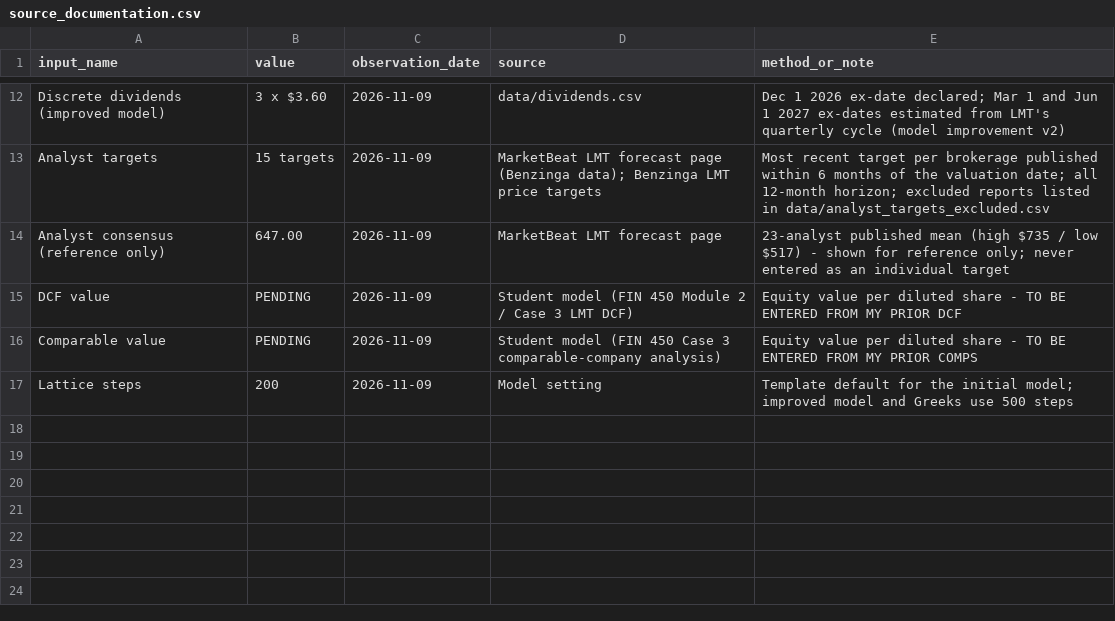
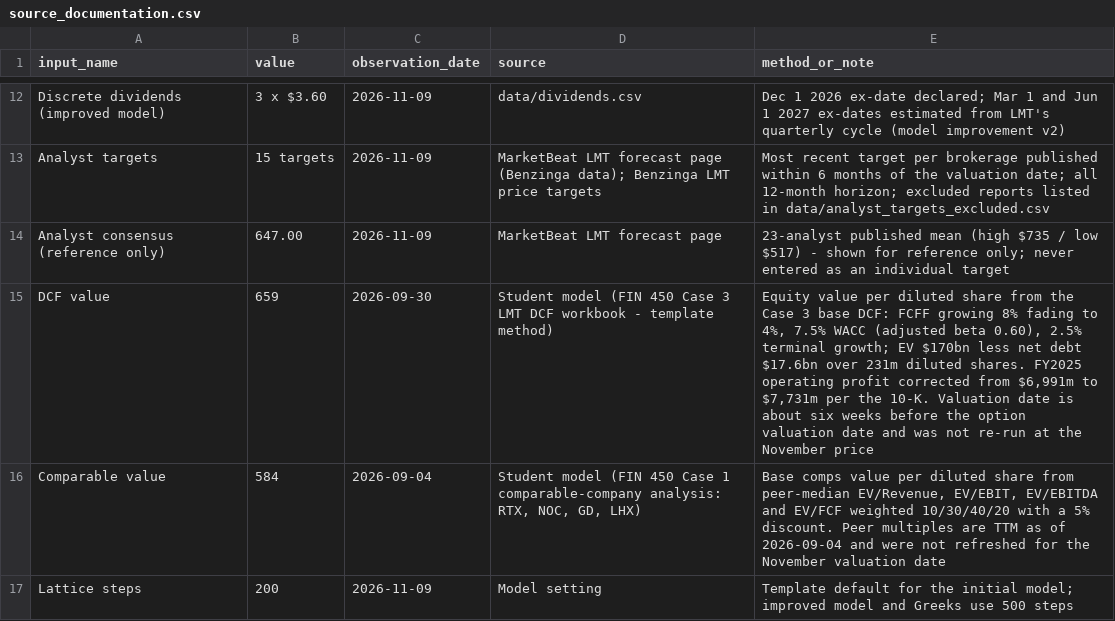
Before and after one commit to javierpalacio010-dot/lmt-valuation-option-greeks-lab, a CSV file: data/source_documentation.csv, drawn as a sheet; only a part is shown, gaps mark what is left out.

Commit message:
v3.1: enter DCF and comps values, complete memo equity section

```diff
--- a/data/source_documentation.csv
+++ b/data/source_documentation.csv
@@ -14,4 +14,4 @@ Analyst targets,15 targets,2026-11-09,MarketBeat LMT forecast page (Benzinga dat
 Analyst consensus (reference only),647.00,2026-11-09,MarketBeat LMT forecast page,23-analyst published mean (high $735 / low $517) - shown for reference only; never entered as an individual target
-DCF value,PENDING,2026-11-09,Student model (FIN 450 Module 2 / Case 3 LMT DCF),Equity value per diluted share - TO BE ENTERED FROM MY PRIOR DCF
-Comparable value,PENDING,2026-11-09,Student model (FIN 450 Case 3 comparable-company analysis),Equity value per diluted share - TO BE ENTERED FROM MY PRIOR COMPS
+DCF value,659,2026-09-30,Student model (FIN 450 Case 3 LMT DCF workbook - template method),"Equity value per diluted share from the Case 3 base DCF: FCFF growing 8% fading to 4%, 7.5% WACC (adjusted beta 0.60), 2.5% terminal growth; EV $170bn less net debt $17.6bn over 231m diluted shares. FY2025 operating profit corrected from $6,991m to $7,731m per the 10-K. Valuation date is about six weeks before the option valuation date and was not re-run at the November price"
+Comparable value,584,2026-09-04,"Student model (FIN 450 Case 1 comparable-company analysis: RTX, NOC, GD, LHX)","Base comps value per diluted share from peer-median EV/Revenue, EV/EBIT, EV/EBITDA and EV/FCF weighted 10/30/40/20 with a 5% discount. Peer multiples are TTM as of 2026-09-04 and were not refreshed for the November valuation date"
 Lattice steps,200,2026-11-09,Model setting,Template default for the initial model; improved model and Greeks use 500 steps
```
Also changed, not shown: data/company_inputs.csv, 3 other files.
